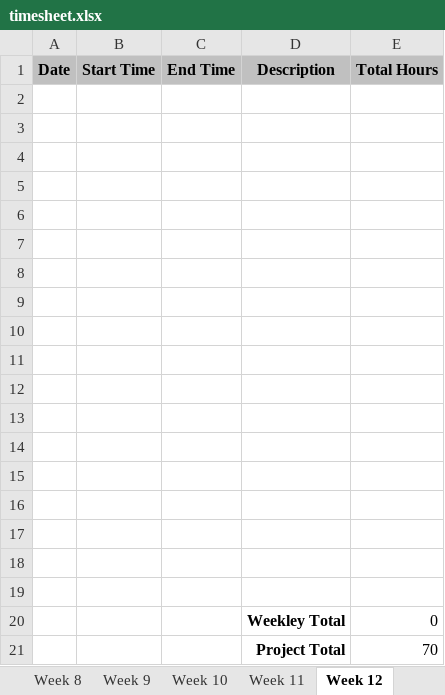
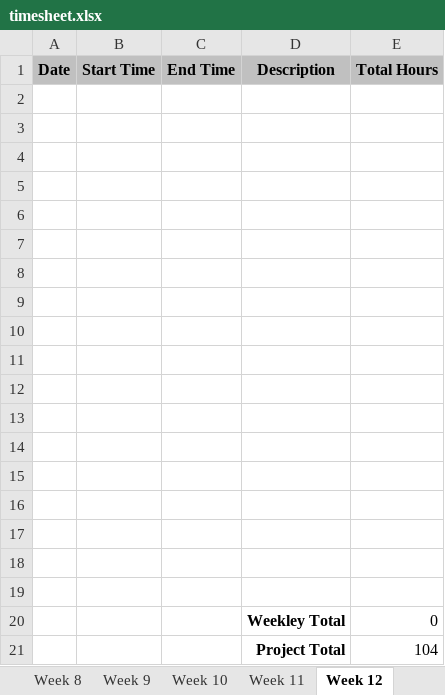
Before and after one commit to bdeske/WEB289_project, an Excel workbook: timesheet.xlsx, sheet Week 12, drawn as a sheet; values as stored, in another font and other column widths than the file's, no borders; the diff names each change by its address in the sheet, - before the commit and + after, or states it on an @@ line.

```diff
--- a/timesheet.xlsx (sheet Week 12)
+++ b/timesheet.xlsx (sheet Week 12)
-E21 (Total Hours): 70
+E21 (Total Hours): 104
```
Also changed, not shown: sheet Week 9, sheet Week 10, sheet Week 14, sheet Week 15, sheet Week 11, sheet Week 13, 1 more sheet, 23 other files.
